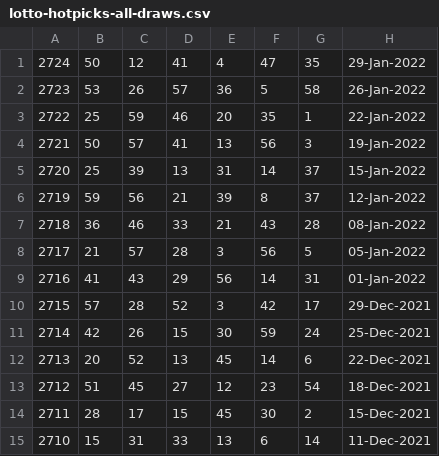
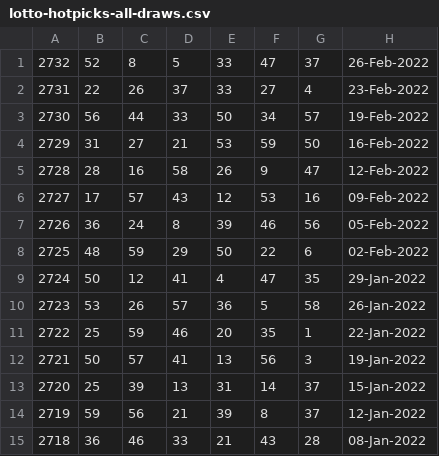
Before and after one commit to pastorcmentarny/DomJavaKB, a CSV file: data/lotto/lotto-hotpicks-all-draws.csv, drawn as a sheet; only a part is shown; the shorter side is filled out with more unchanged rows.

```diff
--- a/data/lotto/lotto-hotpicks-all-draws.csv
+++ b/data/lotto/lotto-hotpicks-all-draws.csv
@@ -1 +1,9 @@
+2732,52,8,5,33,47,37,26-Feb-2022
+2731,22,26,37,33,27,4,23-Feb-2022
+2730,56,44,33,50,34,57,19-Feb-2022
+2729,31,27,21,53,59,50,16-Feb-2022
+2728,28,16,58,26,9,47,12-Feb-2022
+2727,17,57,43,12,53,16,09-Feb-2022
+2726,36,24,8,39,46,56,05-Feb-2022
+2725,48,59,29,50,22,6,02-Feb-2022
 2724,50,12,41,4,47,35,29-Jan-2022
```
Also changed, not shown: data/lotto/set-for-life-all-draws.csv, data/lotto/thunderball-all-draws.csv, 1 other file.
